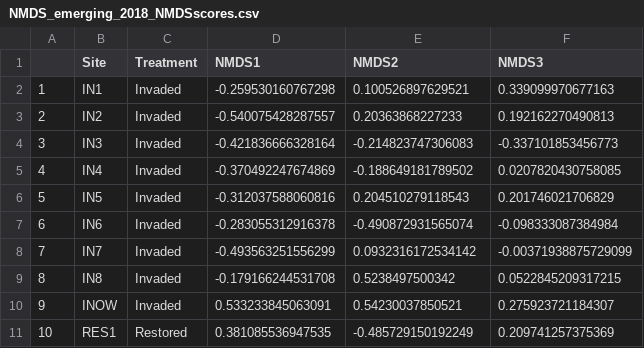
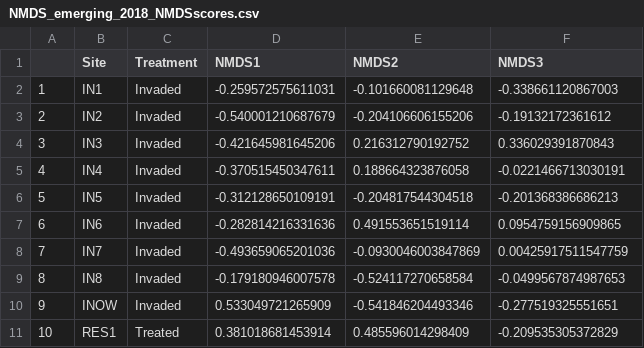
Before and after one commit to cdrobich/PhD3.InvertCommunity, a CSV file: Data/Emerging/NMDS/NMDS_emerging_2018_NMDSscores.csv, drawn as a sheet; only a part is shown; the diff covers the shown part only.

```diff
--- a/Data/Emerging/NMDS/NMDS_emerging_2018_NMDSscores.csv
+++ b/Data/Emerging/NMDS/NMDS_emerging_2018_NMDSscores.csv
@@ -1,11 +1,11 @@
 "","Site","Treatment","NMDS1","NMDS2","NMDS3"
-"1","IN1","Invaded",-0.259530160767298,0.100526897629521,0.339099970677163
-"2","IN2","Invaded",-0.540075428287557,0.20363868227233,0.192162270490813
-"3","IN3","Invaded",-0.421836666328164,-0.214823747306083,-0.337101853456773
-"4","IN4","Invaded",-0.370492247674869,-0.188649181789502,0.0207820430758085
-"5","IN5","Invaded",-0.312037588060816,0.204510279118543,0.201746021706829
-"6","IN6","Invaded",-0.283055312916378,-0.490872931565074,-0.098333087384984
-"7","IN7","Invaded",-0.493563251556299,0.0932316172534142,-0.00371938875729099
-"8","IN8","Invaded",-0.179166244531708,0.5238497500342,0.0522845209317215
-"9","INOW","Invaded",0.533233845063091,0.54230037850521,0.275923721184307
-"10","RES1","Restored",0.381085536947535,-0.485729150192249,0.209741257375369
+"1","IN1","Invaded",-0.259572575611031,-0.101660081129648,-0.338661120867003
+"2","IN2","Invaded",-0.540001210687679,-0.204106606155206,-0.19132172361612
+"3","IN3","Invaded",-0.421645981645206,0.216312790192752,0.336029391870843
+"4","IN4","Invaded",-0.370515450347611,0.188664323876058,-0.0221466713030191
+"5","IN5","Invaded",-0.312128650109191,-0.204817544304518,-0.201368386686213
+"6","IN6","Invaded",-0.282814216331636,0.491553651519114,0.0954759156909865
+"7","IN7","Invaded",-0.493659065201036,-0.0930046003847869,0.00425917511547759
+"8","IN8","Invaded",-0.179180946007578,-0.524117270658584,-0.0499567874987653
+"9","INOW","Invaded",0.533049721265909,-0.541846204493346,-0.277519325551651
+"10","RES1","Treated",0.381018681453914,0.485596014298409,-0.209535305372829
```
Also changed, not shown: 68 edited cells elsewhere in this file, Data/Aquatic/NMDS/NMDS_benthic_inverts_scores.csv, 5 other files.
